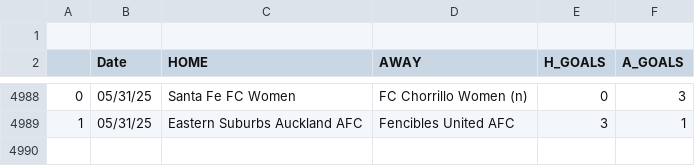
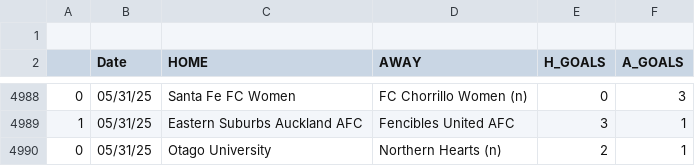
Before and after one commit to JOSPHATT/Finished_Matches, a CSV file: Finished_matches.csv, drawn as a sheet; only a part is shown, gaps mark what is left out.

```diff
--- a/Finished_matches.csv
+++ b/Finished_matches.csv
@@ -4989 +4989,2 @@
 1,05/31/25,Eastern Suburbs Auckland AFC,Fencibles United AFC,3,1
+0,05/31/25,Otago University,Northern Hearts (n),2,1
```
Also changed, not shown: half_time_matches.csv.
